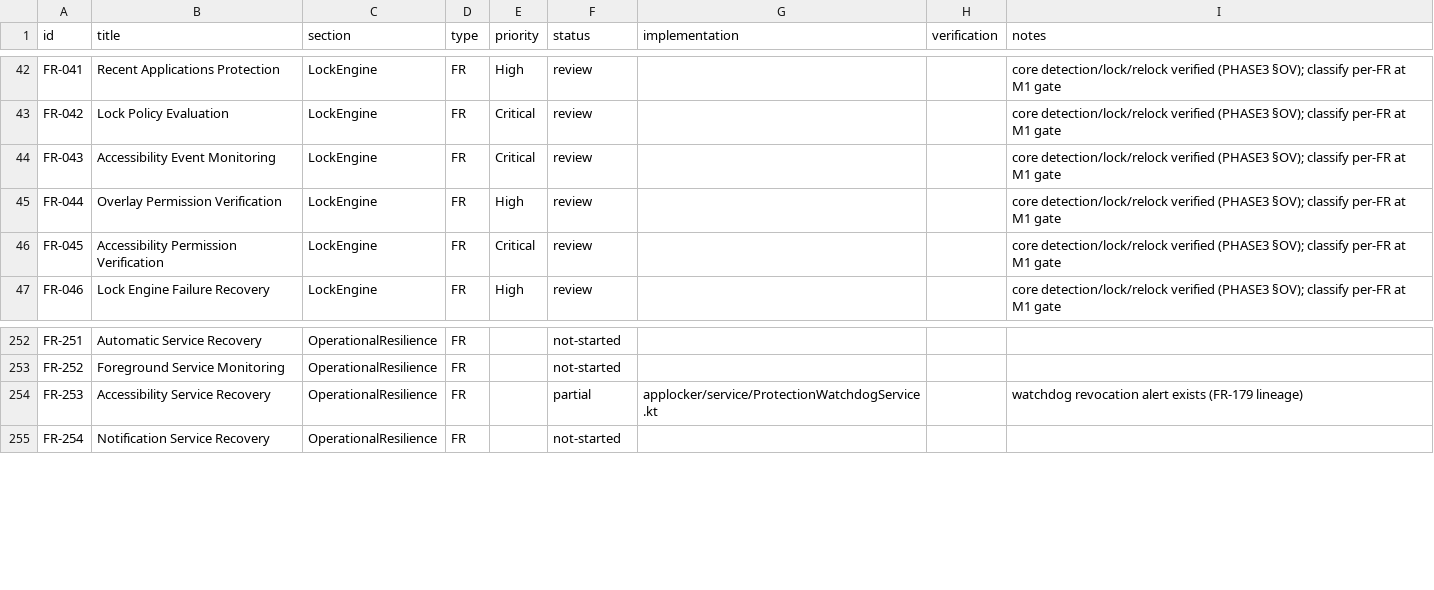
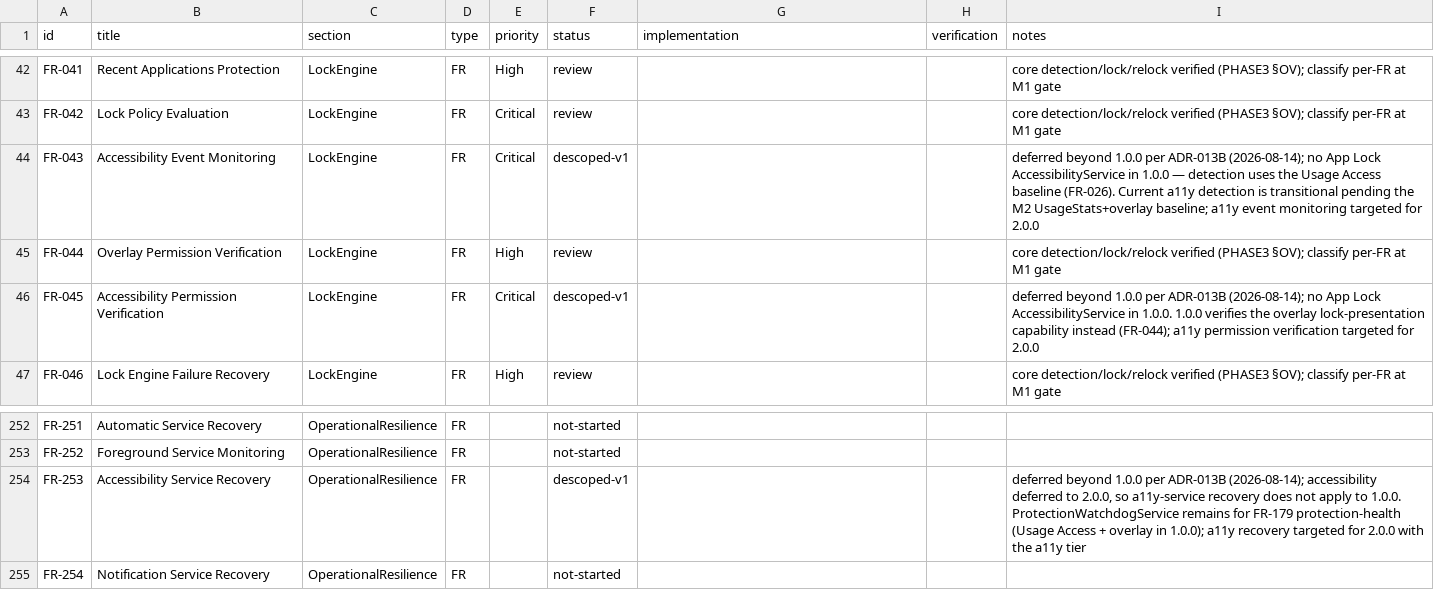
Before and after one commit to PyrosCat/App_lock, a CSV file: docs/process/rtm/rtm.csv, drawn as a sheet; only a part is shown, gaps mark what is left out.

Commit message:
ADR-013B: 1.0.0 detection scope — overlay-presented UsageStats baseline, accessibility deferred to 2.0.0 (supersedes 013A)

```diff
--- a/docs/process/rtm/rtm.csv
+++ b/docs/process/rtm/rtm.csv
@@ -43,5 +43,5 @@ FR-041,Recent Applications Protection,LockEngine,FR,High,review,,,core detection
 FR-042,Lock Policy Evaluation,LockEngine,FR,Critical,review,,,core detection/lock/relock verified (PHASE3 §OV); classify per-FR at M1 gate
-FR-043,Accessibility Event Monitoring,LockEngine,FR,Critical,review,,,core detection/lock/relock verified (PHASE3 §OV); classify per-FR at M1 gate
+FR-043,Accessibility Event Monitoring,LockEngine,FR,Critical,descoped-v1,,,"deferred beyond 1.0.0 per ADR-013B (2026-08-14); no App Lock AccessibilityService in 1.0.0 — detection uses the Usage Access baseline (FR-026). Current a11y detection is transitional pending the M2 UsageStats+overlay baseline; a11y event monitoring targeted for 2.0.0"
 FR-044,Overlay Permission Verification,LockEngine,FR,High,review,,,core detection/lock/relock verified (PHASE3 §OV); classify per-FR at M1 gate
-FR-045,Accessibility Permission Verification,LockEngine,FR,Critical,review,,,core detection/lock/relock verified (PHASE3 §OV); classify per-FR at M1 gate
+FR-045,Accessibility Permission Verification,LockEngine,FR,Critical,descoped-v1,,,"deferred beyond 1.0.0 per ADR-013B (2026-08-14); no App Lock AccessibilityService in 1.0.0. 1.0.0 verifies the overlay lock-presentation capability instead (FR-044); a11y permission verification targeted for 2.0.0"
 FR-046,Lock Engine Failure Recovery,LockEngine,FR,High,review,,,core detection/lock/relock verified (PHASE3 §OV); classify per-FR at M1 gate
@@ -253,3 +253,3 @@ FR-251,Automatic Service Recovery,OperationalResilience,FR,,not-started,,,
 FR-252,Foreground Service Monitoring,OperationalResilience,FR,,not-started,,,
-FR-253,Accessibility Service Recovery,OperationalResilience,FR,,partial,applocker/service/ProtectionWatchdogService.kt,,watchdog revocation alert exists (FR-179 lineage)
+FR-253,Accessibility Service Recovery,OperationalResilience,FR,,descoped-v1,,,"deferred beyond 1.0.0 per ADR-013B (2026-08-14); accessibility deferred to 2.0.0, so a11y-service recovery does not apply to 1.0.0. ProtectionWatchdogService remains for FR-179 protection-health (Usage Access + overlay in 1.0.0); a11y recovery targeted for 2.0.0 with the a11y tier"
 FR-254,Notification Service Recovery,OperationalResilience,FR,,not-started,,,
```
Also changed, not shown: 5 other files.
